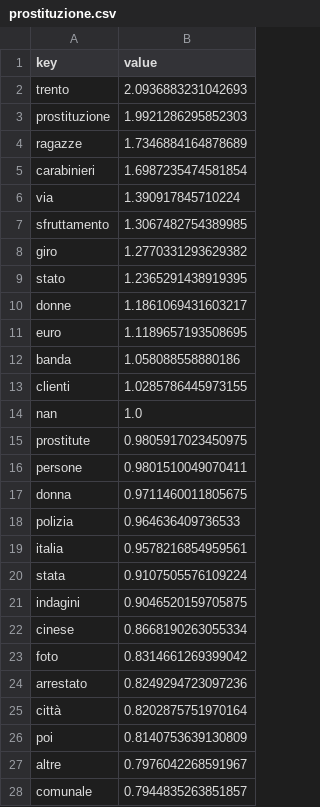
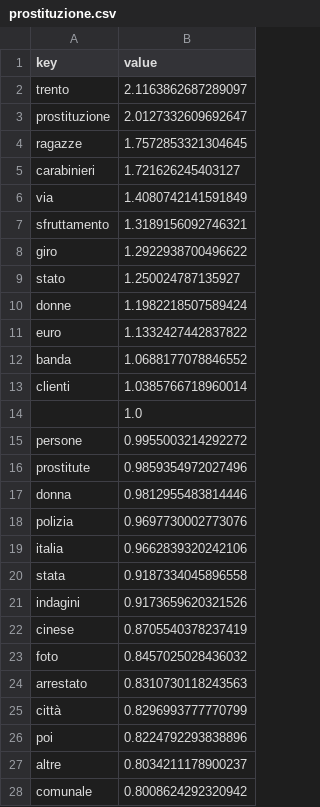
Before and after one commit to frabatx/today_parser, a CSV file: trento/wordcloud/prostituzione.csv, drawn as a sheet; only a part is shown; the diff covers the shown part only.

```diff
--- a/trento/wordcloud/prostituzione.csv
+++ b/trento/wordcloud/prostituzione.csv
@@ -1,28 +1,28 @@
 key,value
-trento,2.0936883231042693
-prostituzione,1.9921286295852303
-ragazze,1.7346884164878689
-carabinieri,1.6987235474581854
-via,1.390917845710224
-sfruttamento,1.3067482754389985
-giro,1.2770331293629382
-stato,1.2365291438919395
-donne,1.1861069431603217
-euro,1.1189657193508695
-banda,1.058088558880186
-clienti,1.0285786445973155
-nan,1.0
-prostitute,0.9805917023450975
-persone,0.9801510049070411
-donna,0.9711460011805675
-polizia,0.964636409736533
-italia,0.9578216854959561
-stata,0.9107505576109224
-indagini,0.9046520159705875
-cinese,0.8668190263055334
-foto,0.8314661269399042
-arrestato,0.8249294723097236
-città,0.8202875751970164
-poi,0.8140753639130809
-altre,0.7976042268591967
-comunale,0.7944835263851857
+trento,2.1163862687289097
+prostituzione,2.0127332609692647
+ragazze,1.7572853321304645
+carabinieri,1.721626245403127
+via,1.4080742141591849
+sfruttamento,1.3189156092746321
+giro,1.2922938700496622
+stato,1.250024787135927
+donne,1.1982218507589424
+euro,1.1332427442837822
+banda,1.0688177078846552
+clienti,1.0385766718960014
+,1.0
+persone,0.9955003214292272
+prostitute,0.9859354972027496
+donna,0.9812955483814446
+polizia,0.9697730002773076
+italia,0.9662839320242106
+stata,0.9187334045896558
+indagini,0.9173659620321526
+cinese,0.8705540378237419
+foto,0.8457025028436032
+arrestato,0.8310730118243563
+città,0.8296993777770799
+poi,0.8224792293838896
+altre,0.8034211178900237
+comunale,0.8008624292320942
```
Also changed, not shown: 27 added rows, 27 removed rows and 46 edited cells elsewhere in this file, trento/wordcloud/degrado.csv, trento/wordcloud/droga.csv, 22 other files.
